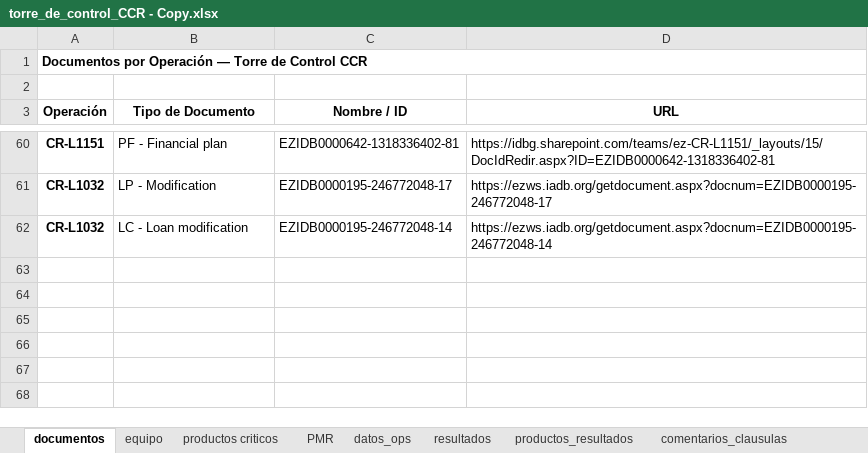
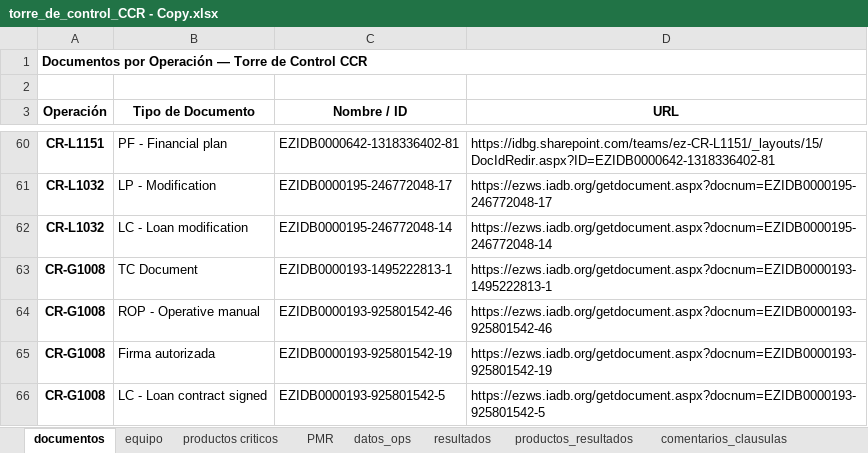
Before and after one commit to aborbonm/torre-control-ccr, an Excel workbook: torre_de_control_CCR - Copy.xlsx, sheet documentos, drawn as a sheet; only a part is shown, gaps mark what is left out; values as stored, in another font and other column widths than the file's, no borders; the diff names each change by its address in the sheet, - before the commit and + after, or states it on an @@ line.

```diff
--- a/torre_de_control_CCR - Copy.xlsx (sheet documentos)
+++ b/torre_de_control_CCR - Copy.xlsx (sheet documentos)
+row 63: CR-G1008 | TC Document | EZIDB0000193-1495222813-1 | https://ezws.iadb.org/getdocument.aspx?docnum=EZIDB0000193-1495222813-1
+row 64: CR-G1008 | ROP - Operative manual | EZIDB0000193-925801542-46 | https://ezws.iadb.org/getdocument.aspx?docnum=EZIDB0000193-925801542-46
+row 65: CR-G1008 | Firma autorizada | EZIDB0000193-925801542-19 | https://ezws.iadb.org/getdocument.aspx?docnum=EZIDB0000193-925801542-19
+row 66: CR-G1008 | LC - Loan contract signed | EZIDB0000193-925801542-5 | https://ezws.iadb.org/getdocument.aspx?docnum=EZIDB0000193-925801542-5
```
Also changed, not shown: sheet productos criticos, sheet datos_ops, sheet equipo, sheet comentarios_clausulas, sheet change log, torre_de_control_CCR.xlsx, 2 other files.
